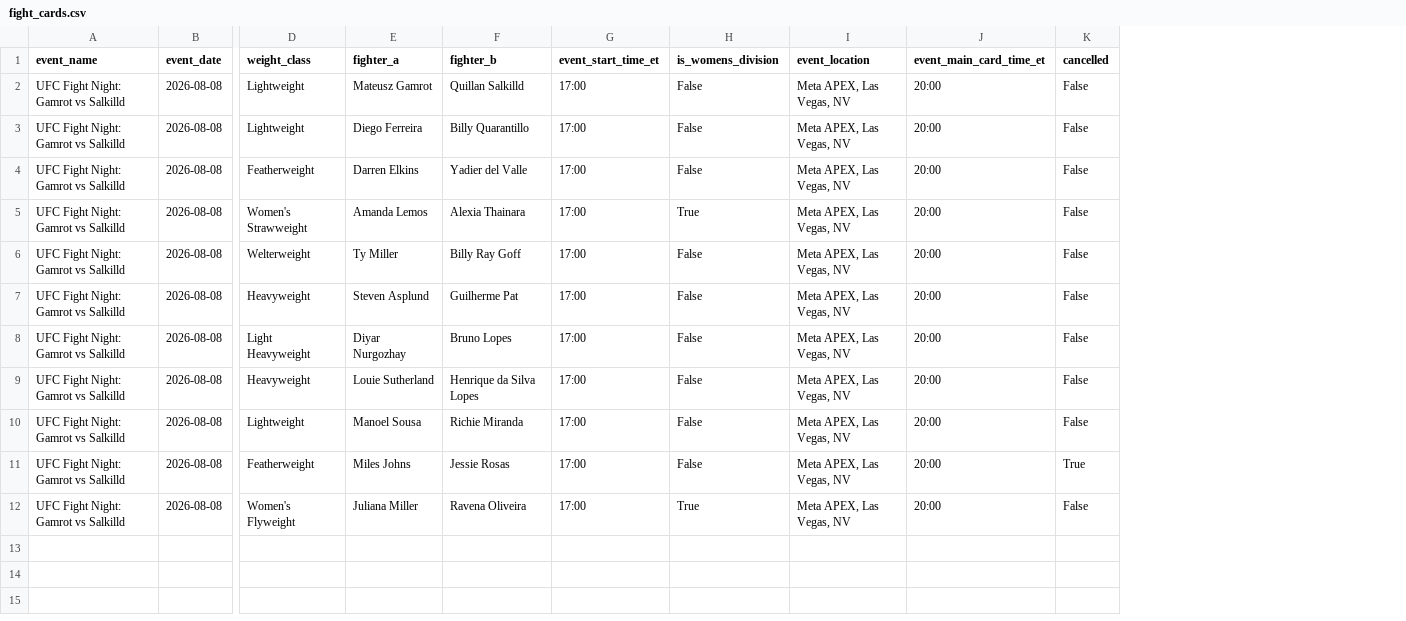
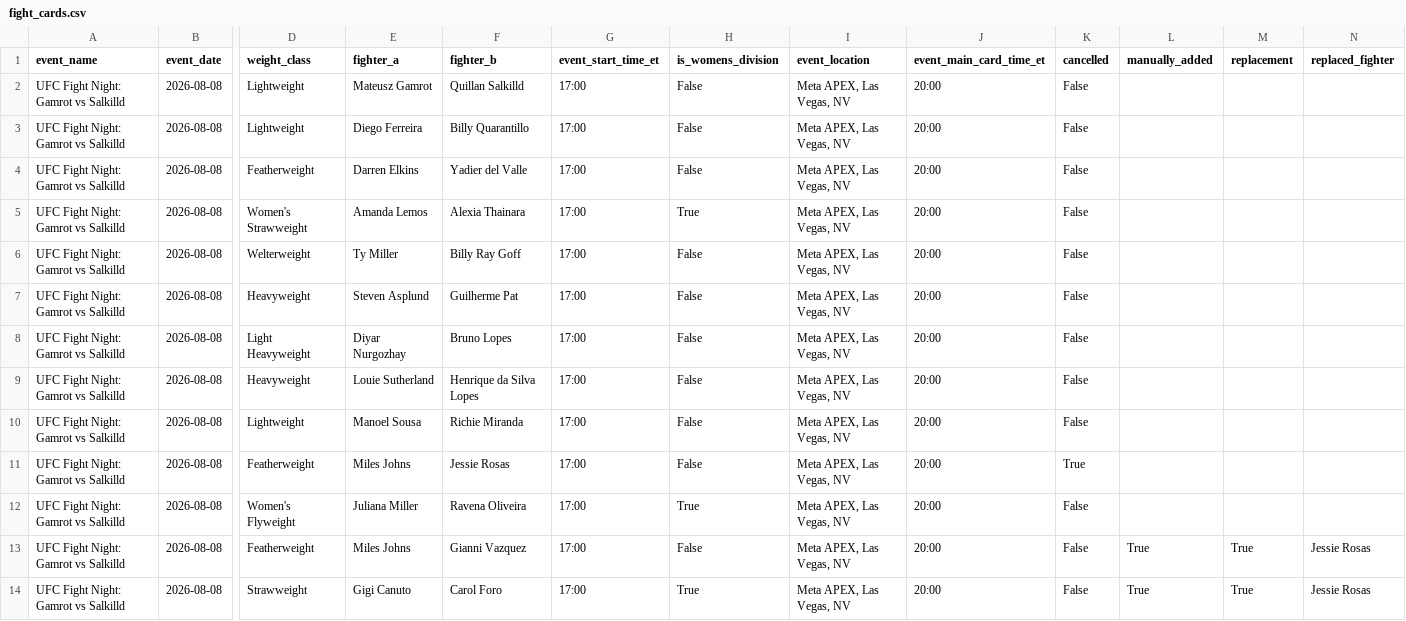
Before and after one commit to sb98park/ufc-edge-finder, a CSV file: data/fight_cards.csv, drawn as a sheet; only a part is shown, gaps mark what is left out; rows hold the shown columns only; the diff names each change by its address in the sheet, - before the commit and + after, or states it on an @@ line.

```diff
--- a/data/fight_cards.csv
+++ b/data/fight_cards.csv
+column L (manually_added), empty
+column M (replacement), empty
+column N (replaced_fighter), empty
+row 13: UFC Fight Night: Gamrot vs Salkilld | 2026-08-08 | Featherweight | Miles Johns | Gianni Vazquez | 17:00 | False | Meta APEX, Las Vegas, NV | 20:00 | False | True | True | Jessie Rosas
+row 14: UFC Fight Night: Gamrot vs Salkilld | 2026-08-08 | Strawweight | Gigi Canuto | Carol Foro | 17:00 | True | Meta APEX, Las Vegas, NV | 20:00 | False | True | True | Jessie Rosas
```
Also changed, not shown: data/fighters.csv, data/predictions_log.csv, 3 other files.
